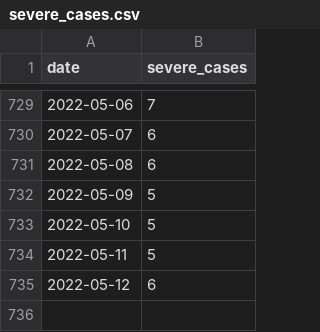
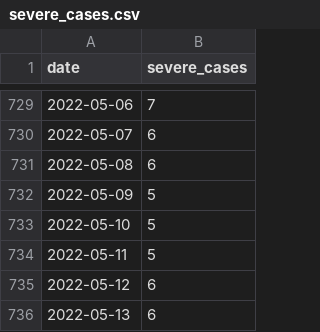
Before and after one commit to kzktmr/Covid19Dashboard, a CSV file: data/severe_cases.csv, drawn as a sheet; only a part is shown, gaps mark what is left out; the diff names each change by its address in the sheet, - before the commit and + after, or states it on an @@ line.

Commit message:
Data updated

```diff
--- a/data/severe_cases.csv
+++ b/data/severe_cases.csv
+row 736: 2022-05-13 | 6
```
